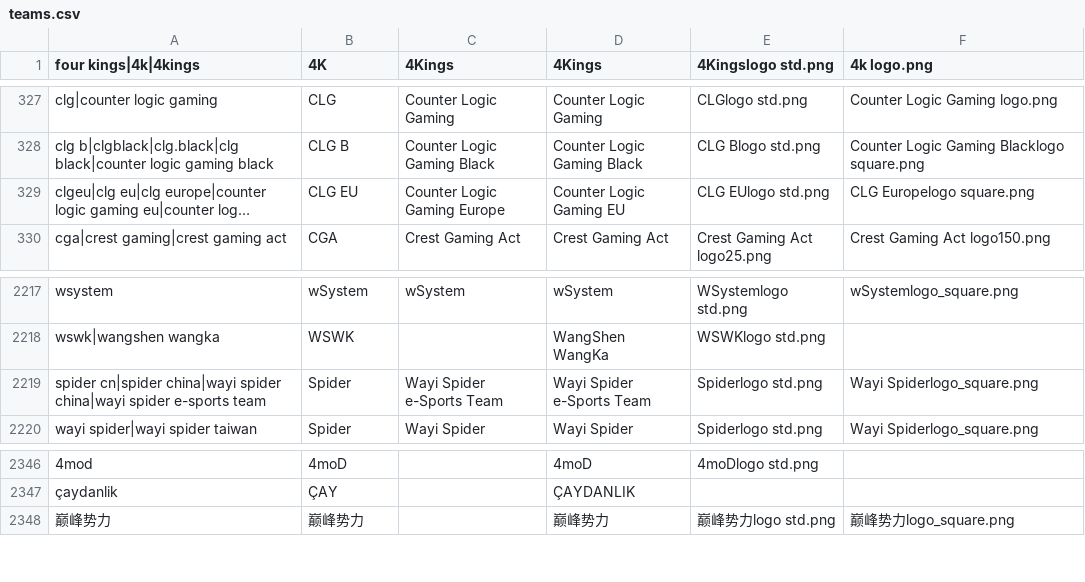
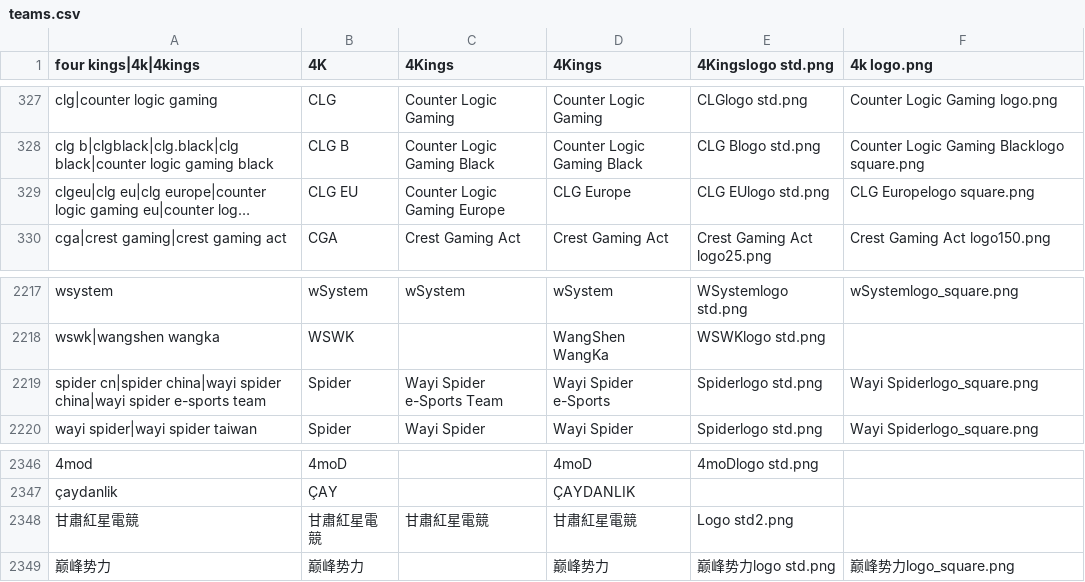
Before and after one commit to dominguesmarco/MediaWiki-TeamParserFunction, a CSV file: teams.csv, drawn as a sheet; only a part is shown, gaps mark what is left out; long unchanged cells end in …; the diff names each change by its address in the sheet, - before the commit and + after, or states it on an @@ line.

Commit message:
Minor fix

```diff
--- a/teams.csv
+++ b/teams.csv
-D329 (4Kings): Counter Logic Gaming EU
+D329 (4Kings): CLG Europe
-D2219 (4Kings): Wayi Spider e-Sports Team
+D2219 (4Kings): Wayi Spider e-Sports
+row 2348: 甘肅紅星電競 | 甘肅紅星電競 | 甘肅紅星電競 | 甘肅紅星電競 | Logo std2.png
```
